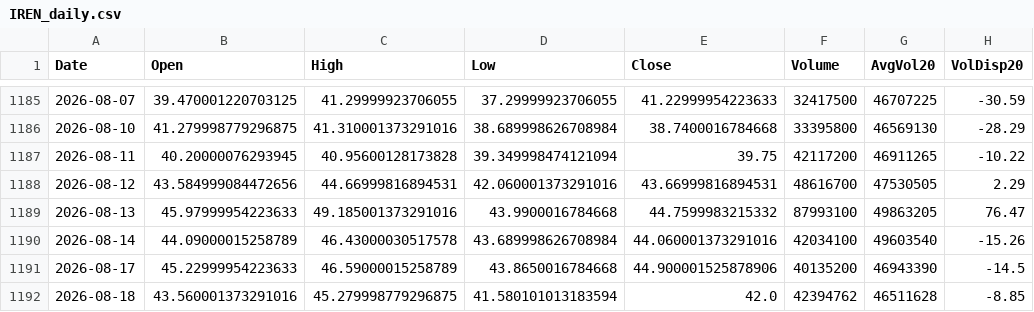
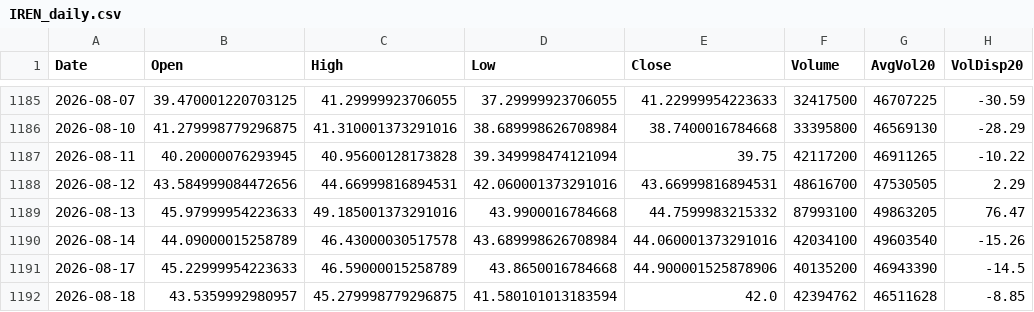
Before and after one commit to Junwoo-Genius/market-snapshot, a CSV file: public/csv/IREN_daily.csv, drawn as a sheet; only a part is shown, gaps mark what is left out; the diff names each change by its address in the sheet, - before the commit and + after, or states it on an @@ line.

```diff
--- a/public/csv/IREN_daily.csv
+++ b/public/csv/IREN_daily.csv
-B1192 (Open): 43.560001373291016
+B1192 (Open): 43.5359992980957
```
Also changed, not shown: public/csv/ASTS_daily.csv, public/csv/META_daily.csv, 11 other files.
